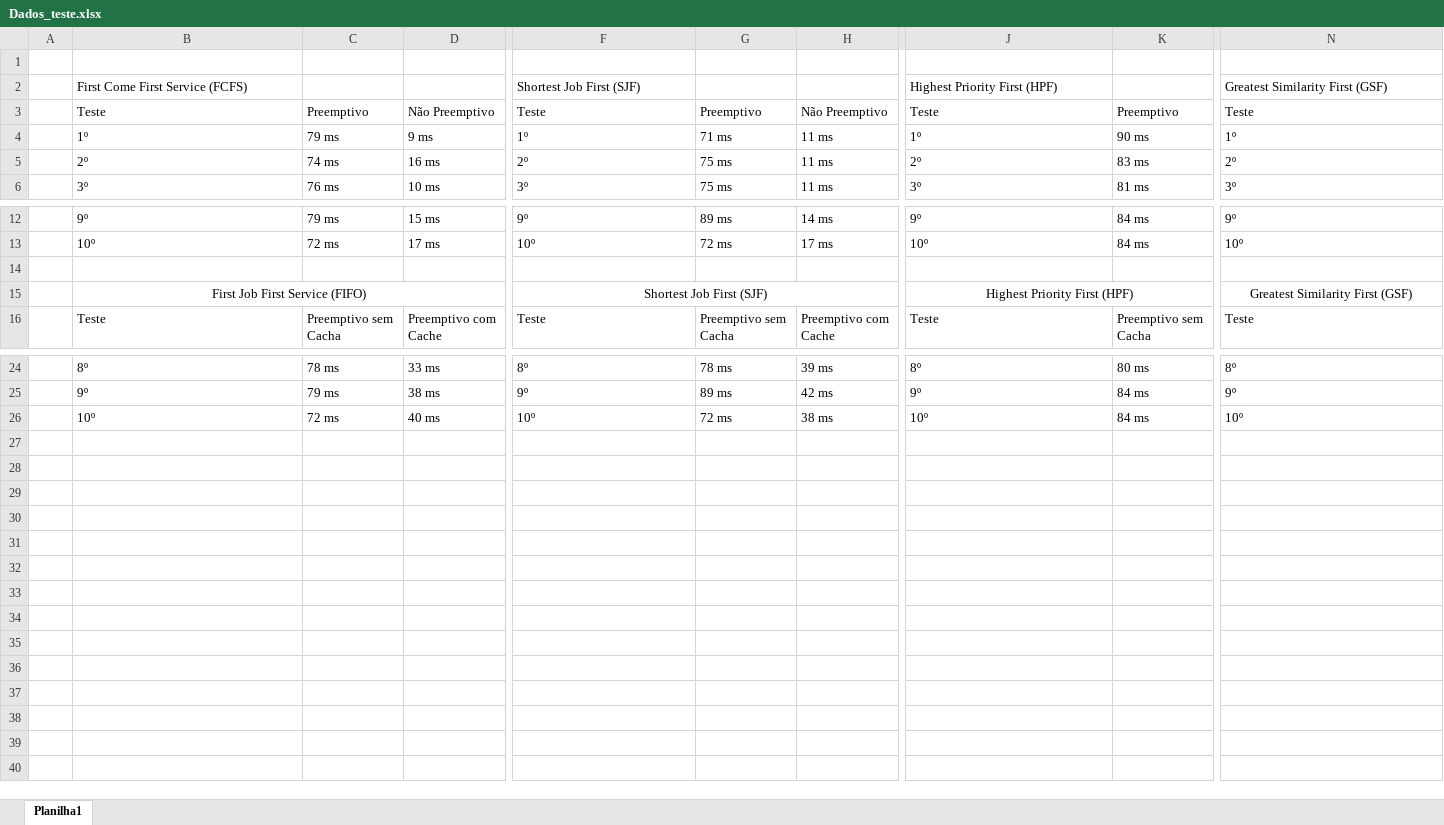
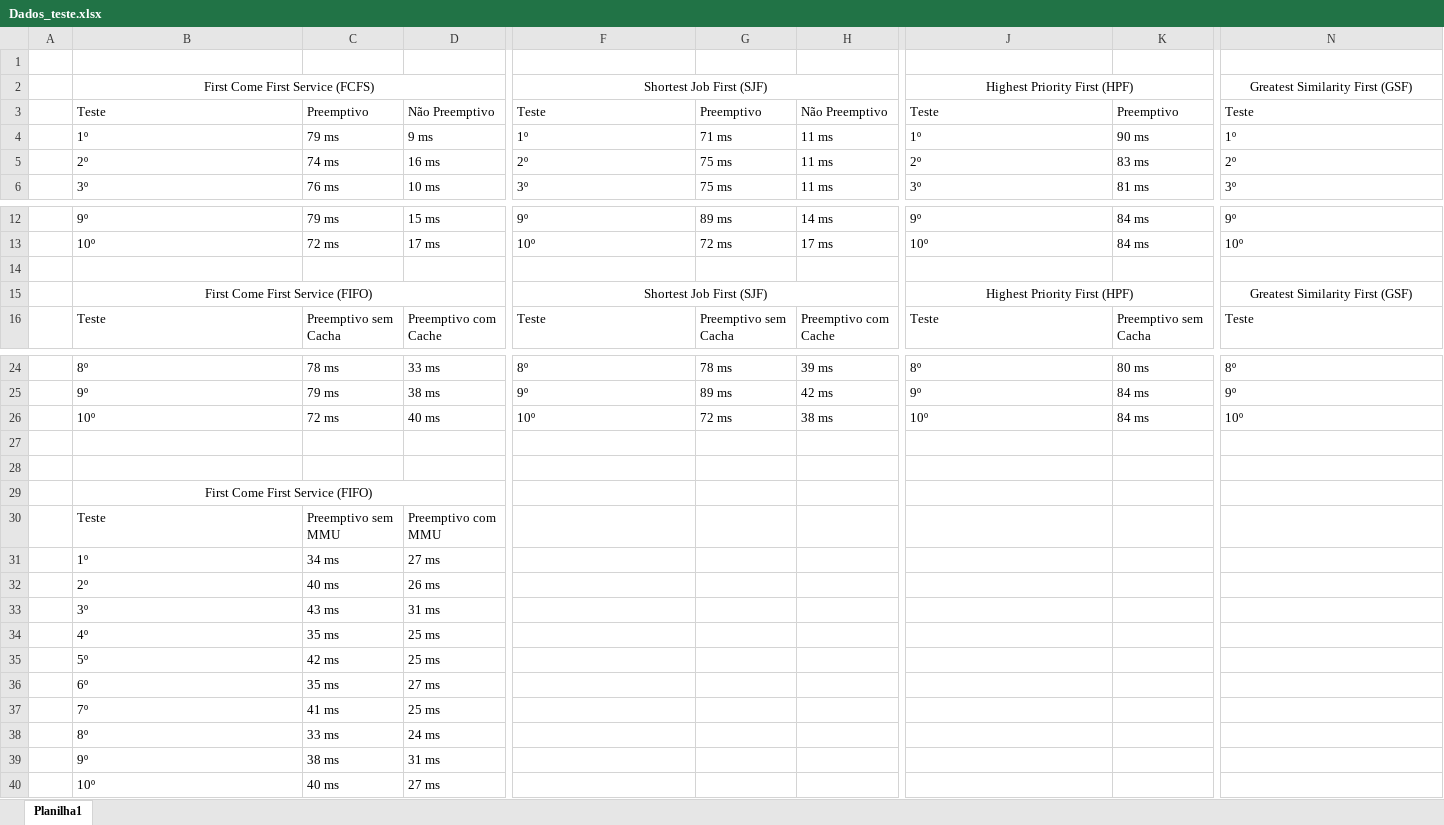
Before and after one commit to LuanLuL/Sistemas_Operacionais, an Excel workbook: documentation/Dados_teste.xlsx, sheet Planilha1, drawn as a sheet; only a part is shown, gaps mark what is left out; values as stored, in another font and other column widths than the file's, no borders; rows hold the shown columns only; the diff names each change by its address in the sheet, - before the commit and + after, or states it on an @@ line.

```diff
--- a/documentation/Dados_teste.xlsx (sheet Planilha1)
+++ b/documentation/Dados_teste.xlsx (sheet Planilha1)
-B2 alignment: left
+B2 alignment: center
+B2:D2 merged
-F2 alignment: left
+F2 alignment: center
+F2:H2 merged
-J2 alignment: left
+J2 alignment: center
+J2:L2 merged
-N2 alignment: left
+N2 alignment: center
+N2:P2 merged
-B15: First Job First Service (FIFO)
+B15: First Come First Service (FIFO)
+row 27: (empty)
+row 28: (empty)
+row 29:  | First Come First Service (FIFO)
+row 30:  | Teste | Preemptivo sem MMU | Preemptivo com MMU
+row 31:  | 1º | 34 ms | 27 ms
+row 32:  | 2º | 40 ms | 26 ms
+row 33:  | 3º | 43 ms | 31 ms
+row 34:  | 4º | 35 ms | 25 ms
+row 35:  | 5º | 42 ms | 25 ms
+row 36:  | 6º | 35 ms | 27 ms
+row 37:  | 7º | 41 ms | 25 ms
+row 38:  | 8º | 33 ms | 24 ms
+row 39:  | 9º | 38 ms | 31 ms
+row 40:  | 10º | 40 ms | 27 ms
```
Also changed, not shown: 2 other files.
